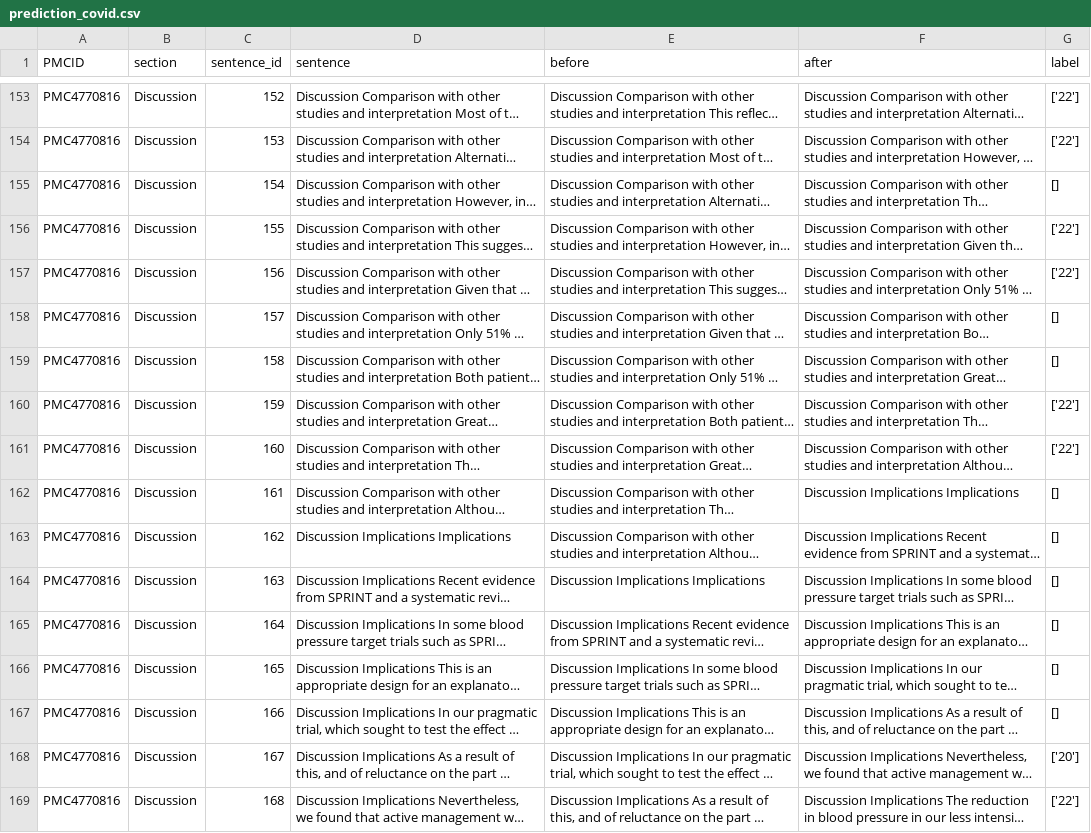
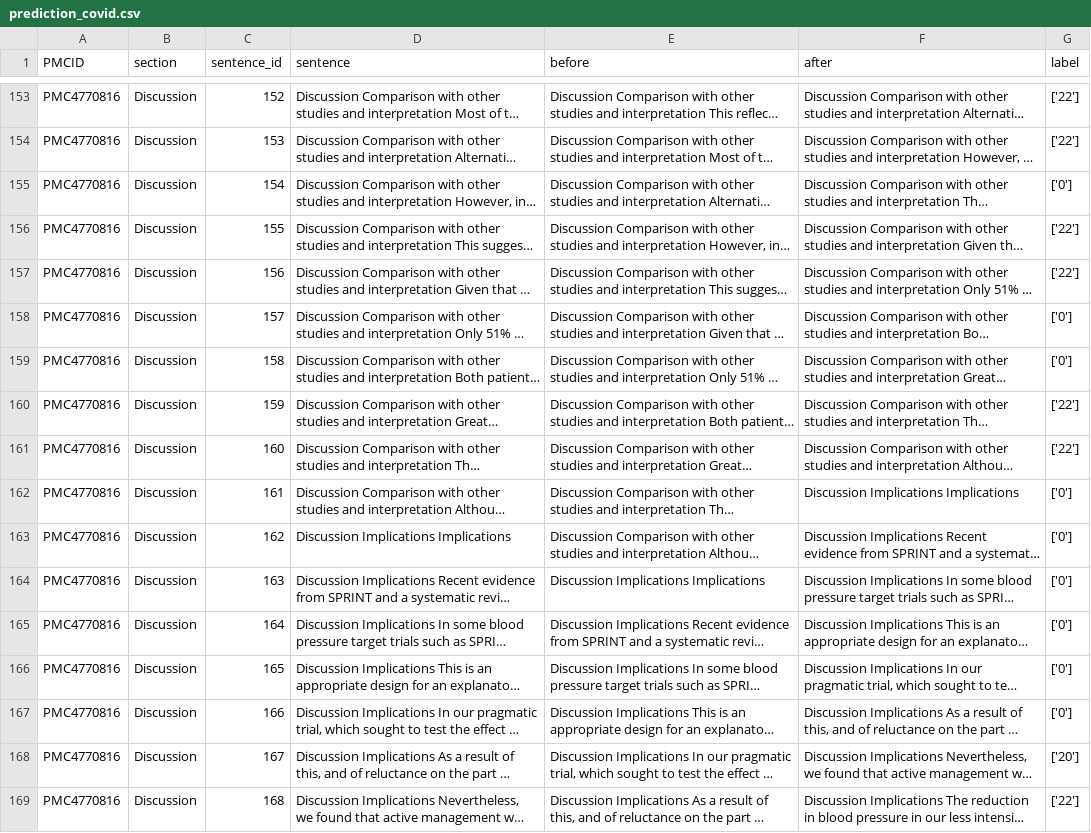
Before and after one commit to ScienceNLP-Lab/RCT-Transparency, a CSV file: inference/prediction_covid.csv, drawn as a sheet; only a part is shown, gaps mark what is left out; long unchanged cells end in …; the diff covers the shown part only; the diff names each change by its address in the sheet, - before the commit and + after, or states it on an @@ line.

```diff
--- a/inference/prediction_covid.csv
+++ b/inference/prediction_covid.csv
-G155 (label): []
+G155 (label): ['0']
-G158:G159 (label): []
+G158:G159 (label): ['0']
-G162:G167 (label): []
+G162:G167 (label): ['0']
```
Also changed, not shown: 183 edited cells elsewhere in this file, 2 other files.
